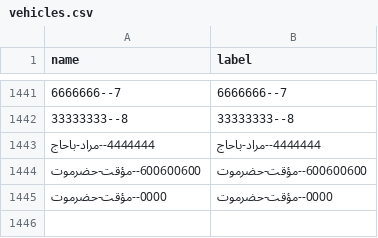
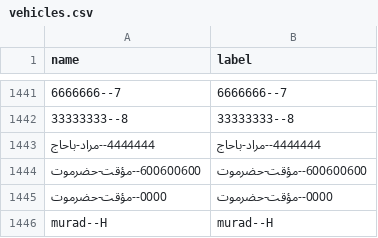
Before and after one commit to ltaamukalla-del/my-csv, a CSV file: vehicles.csv, drawn as a sheet; only a part is shown, gaps mark what is left out; the diff names each change by its address in the sheet, - before the commit and + after, or states it on an @@ line.

Commit message:
Update vehicles.csv

```diff
--- a/vehicles.csv
+++ b/vehicles.csv
+row 1446: murad--H | murad--H
```
